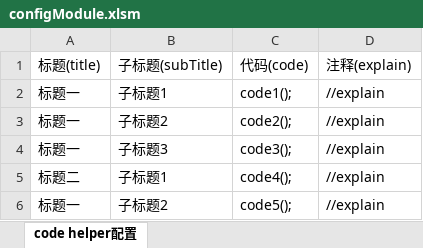
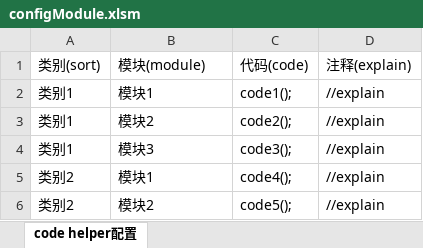
Before and after one commit to ICreateRobot/Code-Helper-project, an Excel workbook: public/configModule.xlsm, sheet code helper配置, drawn as a sheet; values as stored, in another font and other column widths than the file's, no borders; the diff names each change by its address in the sheet, - before the commit and + after, or states it on an @@ line.

```diff
--- a/public/configModule.xlsm (sheet code helper配置)
+++ b/public/configModule.xlsm (sheet code helper配置)
-A1: 标题(title)
+A1: 类别(sort)
-B1: 子标题(subTitle)
+B1: 模块(module)
-A2:A4: 标题一
+A2:A4: 类别1
-B2: 子标题1
+B2: 模块1
-B3: 子标题2
+B3: 模块2
-B4: 子标题3
+B4: 模块3
-A5: 标题二
+A5: 类别2
-B5: 子标题1
+B5: 模块1
-A6: 标题一
+A6: 类别2
-B6: 子标题2
+B6: 模块2
```
Also changed, not shown: 2 other files.
